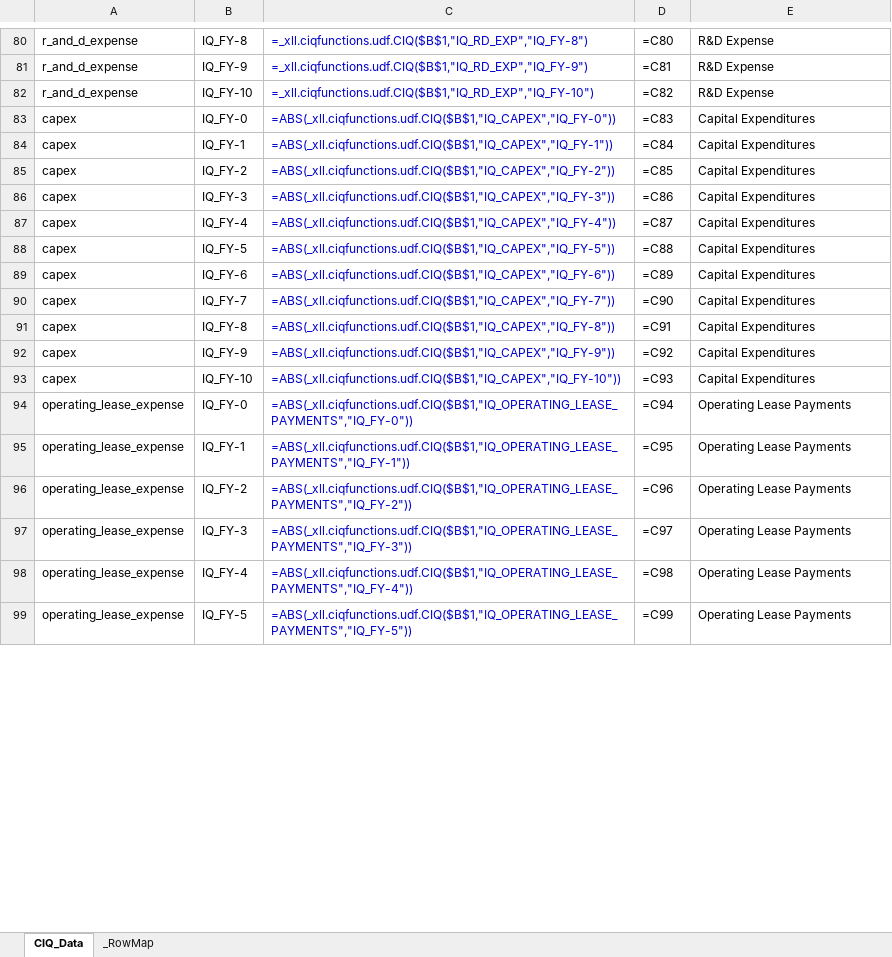
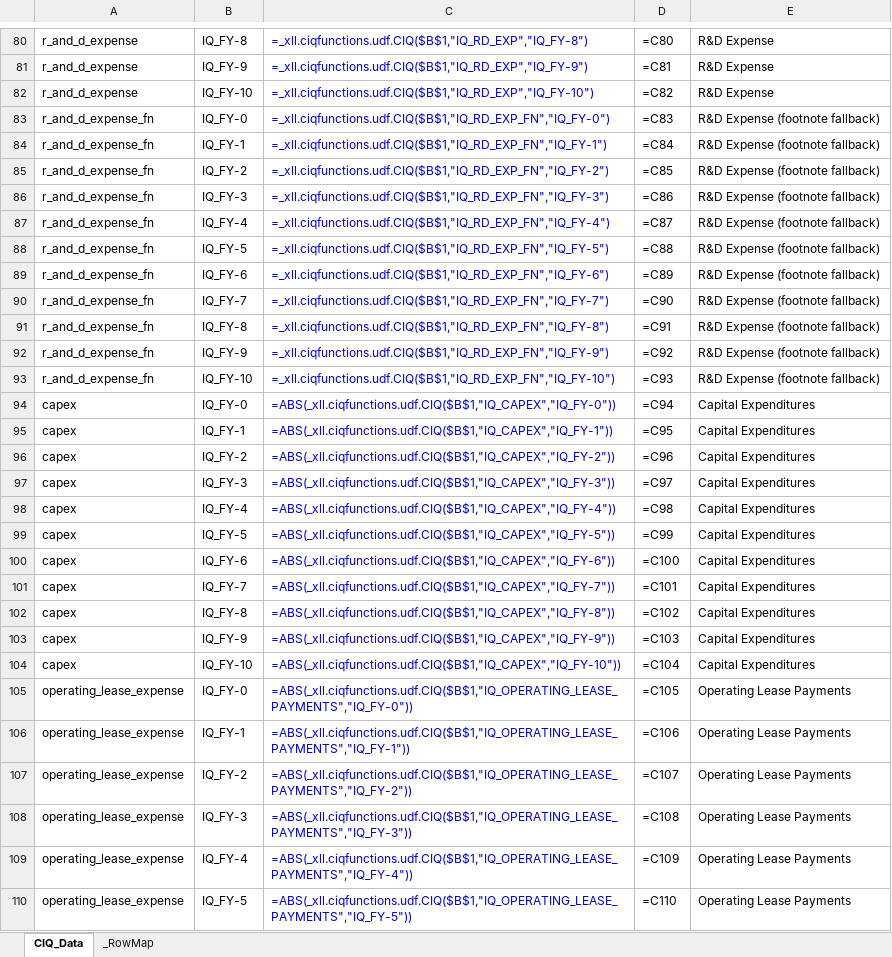
Before and after one commit to chrisuzy/Investment_Valuation_Agent, an Excel workbook: knowledge_base/ciq_fetches/CIQ_Fetch_Template.xlsx, sheet CIQ_Data, drawn as a sheet; only a part is shown, gaps mark what is left out; values as stored, in another font and other column widths than the file's, no borders; formulas without a stored value are shown as written; addresses are those after the commit; the diff covers the shown part only; the diff names each change by its address in the sheet, - before the commit and + after, or states it on an @@ line.

```diff
--- a/knowledge_base/ciq_fetches/CIQ_Fetch_Template.xlsx (sheet CIQ_Data)
+++ b/knowledge_base/ciq_fetches/CIQ_Fetch_Template.xlsx (sheet CIQ_Data)
+row 83: r_and_d_expense_fn | IQ_FY-0 | =_xll.ciqfunctions.udf.CIQ($B$1,"IQ_RD_EXP_FN","IQ_FY-0") | =C83 | R&D Expense (footnote fallback)
+row 84: r_and_d_expense_fn | IQ_FY-1 | =_xll.ciqfunctions.udf.CIQ($B$1,"IQ_RD_EXP_FN","IQ_FY-1") | =C84 | R&D Expense (footnote fallback)
+row 85: r_and_d_expense_fn | IQ_FY-2 | =_xll.ciqfunctions.udf.CIQ($B$1,"IQ_RD_EXP_FN","IQ_FY-2") | =C85 | R&D Expense (footnote fallback)
+row 86: r_and_d_expense_fn | IQ_FY-3 | =_xll.ciqfunctions.udf.CIQ($B$1,"IQ_RD_EXP_FN","IQ_FY-3") | =C86 | R&D Expense (footnote fallback)
+row 87: r_and_d_expense_fn | IQ_FY-4 | =_xll.ciqfunctions.udf.CIQ($B$1,"IQ_RD_EXP_FN","IQ_FY-4") | =C87 | R&D Expense (footnote fallback)
+row 88: r_and_d_expense_fn | IQ_FY-5 | =_xll.ciqfunctions.udf.CIQ($B$1,"IQ_RD_EXP_FN","IQ_FY-5") | =C88 | R&D Expense (footnote fallback)
+row 89: r_and_d_expense_fn | IQ_FY-6 | =_xll.ciqfunctions.udf.CIQ($B$1,"IQ_RD_EXP_FN","IQ_FY-6") | =C89 | R&D Expense (footnote fallback)
+row 90: r_and_d_expense_fn | IQ_FY-7 | =_xll.ciqfunctions.udf.CIQ($B$1,"IQ_RD_EXP_FN","IQ_FY-7") | =C90 | R&D Expense (footnote fallback)
+row 91: r_and_d_expense_fn | IQ_FY-8 | =_xll.ciqfunctions.udf.CIQ($B$1,"IQ_RD_EXP_FN","IQ_FY-8") | =C91 | R&D Expense (footnote fallback)
+row 92: r_and_d_expense_fn | IQ_FY-9 | =_xll.ciqfunctions.udf.CIQ($B$1,"IQ_RD_EXP_FN","IQ_FY-9") | =C92 | R&D Expense (footnote fallback)
+row 93: r_and_d_expense_fn | IQ_FY-10 | =_xll.ciqfunctions.udf.CIQ($B$1,"IQ_RD_EXP_FN","IQ_FY-10") | =C93 | R&D Expense (footnote fallback)
-D94: =C83
+D94: =C94
-D95: =C84
+D95: =C95
-D96: =C85
+D96: =C96
-D97: =C86
+D97: =C97
-D98: =C87
+D98: =C98
-D99: =C88
+D99: =C99
-D100: =C89
+D100: =C100
-D101: =C90
+D101: =C101
-D102: =C91
+D102: =C102
-D103: =C92
+D103: =C103
-D104: =C93
+D104: =C104
-D105: =C94
+D105: =C105
-D106: =C95
+D106: =C106
-D107: =C96
+D107: =C107
-D108: =C97
+D108: =C108
-D109: =C98
+D109: =C109
-D110: =C99
+D110: =C110
```
Also changed, not shown: 10 added rows and 206 edited cells elsewhere in this sheet, sheet _RowMap, 1 other file.
